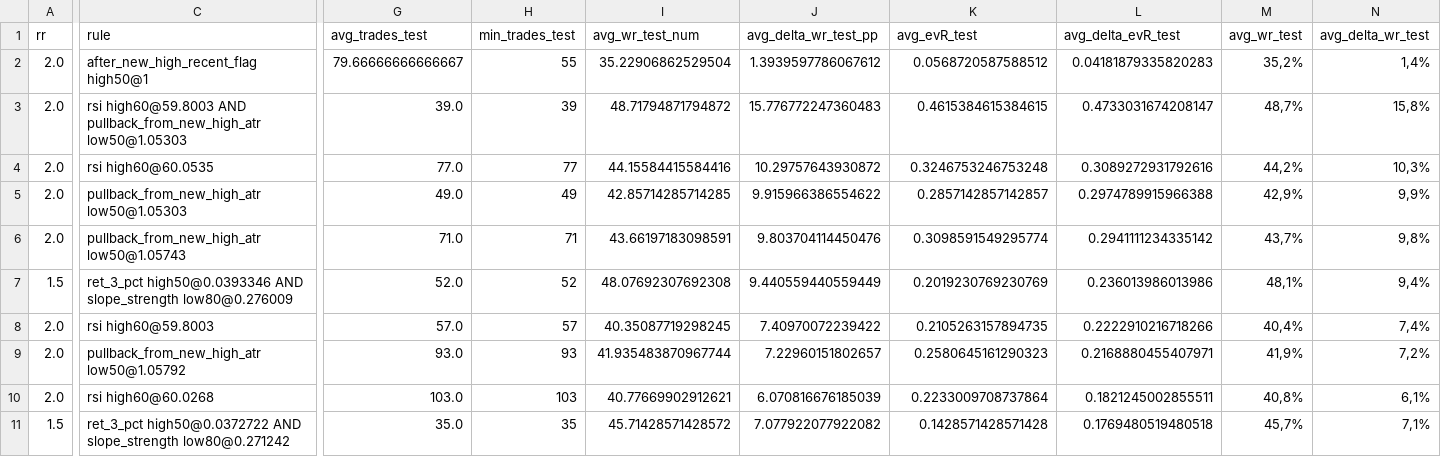
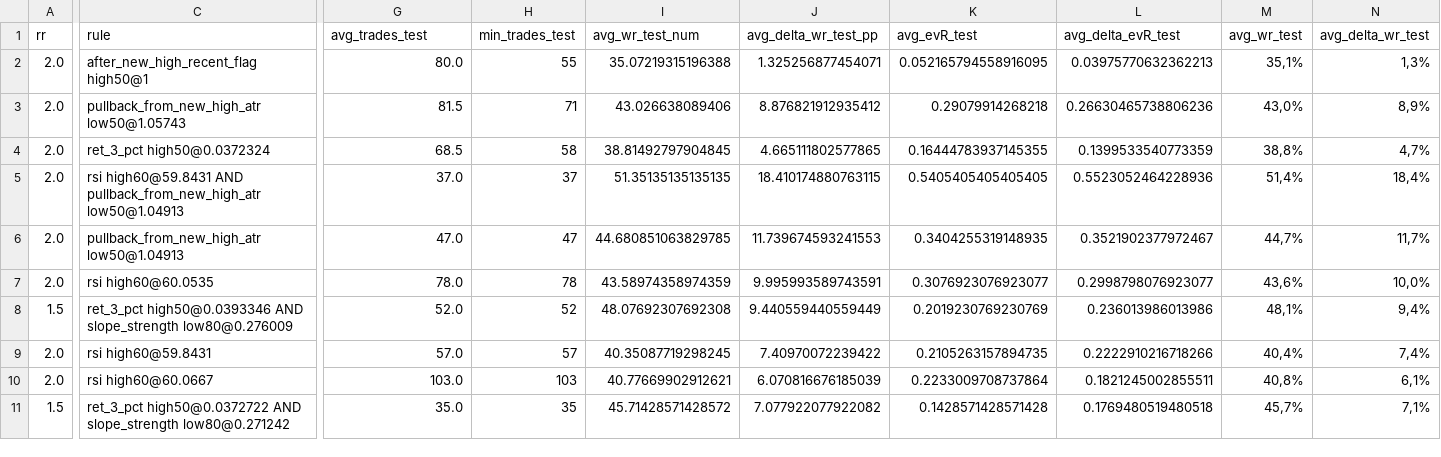
Before and after one commit to gabrielmachadogh/Backtests.v2, a CSV file: results/recommended/STABILITY.csv, drawn as a sheet; only a part is shown, gaps mark what is left out; removed rows and columns are numbered as before the commit, all else as after; rows hold the shown columns only; the diff covers the shown part only; the diff names each change by its address in the sheet, - before the commit and + after, or states it on an @@ line.

```diff
--- a/results/recommended/STABILITY.csv
+++ b/results/recommended/STABILITY.csv
-G2 (avg_trades_test): 79.66666666666667
+G2 (avg_trades_test): 80.0
-I2 (avg_wr_test_num): 35.22906862529504
+I2 (avg_wr_test_num): 35.07219315196388
-J2 (avg_delta_wr_test_pp): 1.3939597786067612
+J2 (avg_delta_wr_test_pp): 1.325256877454071
-K2 (avg_evR_test): 0.0568720587588512
+K2 (avg_evR_test): 0.052165794558916095
-L2 (avg_delta_evR_test): 0.04181879335820283
+L2 (avg_delta_evR_test): 0.03975770632362213
-M2 (avg_wr_test): 35,2%
+M2 (avg_wr_test): 35,1%
-N2 (avg_delta_wr_test): 1,4%
+N2 (avg_delta_wr_test): 1,3%
+row 3: 2.0 | pullback_from_new_high_atr low50@1.05743 | 81.5 | 71 | 43.026638089406 | 8.876821912935412 | 0.29079914268218 | 0.26630465738806236 | 43,0% | 8,9%
+row 4: 2.0 | ret_3_pct high50@0.0372324 | 68.5 | 58 | 38.81492797904845 | 4.665111802577865 | 0.16444783937145355 | 0.1399533540773359 | 38,8% | 4,7%
-C5 (rule): rsi high60@59.8003 AND pullback_from_new_high_atr low50@1.05303
+C5 (rule): rsi high60@59.8431 AND pullback_from_new_high_atr low50@1.04913
-G5 (avg_trades_test): 39.0
+G5 (avg_trades_test): 37.0
-H5 (min_trades_test): 39
+H5 (min_trades_test): 37
-I5 (avg_wr_test_num): 48.71794871794872
+I5 (avg_wr_test_num): 51.35135135135135
-J5 (avg_delta_wr_test_pp): 15.776772247360483
+J5 (avg_delta_wr_test_pp): 18.410174880763115
-K5 (avg_evR_test): 0.4615384615384615
+K5 (avg_evR_test): 0.5405405405405405
-L5 (avg_delta_evR_test): 0.4733031674208147
+L5 (avg_delta_evR_test): 0.5523052464228936
-M5 (avg_wr_test): 48,7%
+M5 (avg_wr_test): 51,4%
-N5 (avg_delta_wr_test): 15,8%
+N5 (avg_delta_wr_test): 18,4%
+row 6: 2.0 | pullback_from_new_high_atr low50@1.04913 | 47.0 | 47 | 44.680851063829785 | 11.739674593241553 | 0.3404255319148935 | 0.3521902377972467 | 44,7% | 11,7%
-G7 (avg_trades_test): 77.0
+G7 (avg_trades_test): 78.0
-H7 (min_trades_test): 77
+H7 (min_trades_test): 78
-I7 (avg_wr_test_num): 44.15584415584416
+I7 (avg_wr_test_num): 43.58974358974359
-J7 (avg_delta_wr_test_pp): 10.29757643930872
+J7 (avg_delta_wr_test_pp): 9.995993589743591
-K7 (avg_evR_test): 0.3246753246753248
+K7 (avg_evR_test): 0.3076923076923077
-L7 (avg_delta_evR_test): 0.3089272931792616
+L7 (avg_delta_evR_test): 0.2998798076923077
-M7 (avg_wr_test): 44,2%
+M7 (avg_wr_test): 43,6%
-N7 (avg_delta_wr_test): 10,3%
+N7 (avg_delta_wr_test): 10,0%
-row 5: 2.0 | pullback_from_new_high_atr low50@1.05303 | 49.0 | 49 | 42.85714285714285 | 9.915966386554622 | 0.2857142857142857 | 0.2974789915966388 | 42,9% | 9,9%
-row 6: 2.0 | pullback_from_new_high_atr low50@1.05743 | 71.0 | 71 | 43.66197183098591 | 9.803704114450476 | 0.3098591549295774 | 0.2941111234335142 | 43,7% | 9,8%
-C9 (rule): rsi high60@59.8003
+C9 (rule): rsi high60@59.8431
-row 9: 2.0 | pullback_from_new_high_atr low50@1.05792 | 93.0 | 93 | 41.935483870967744 | 7.22960151802657 | 0.2580645161290323 | 0.2168880455407971 | 41,9% | 7,2%
-C10 (rule): rsi high60@60.0268
+C10 (rule): rsi high60@60.0667
```
Also changed, not shown: 2 removed rows and 11 edited cells elsewhere in this file, results/recommended/tf20/oos_candidates_report_PFR_1h.csv, results/recommended/tf30/oos_candidates_report_PFR_1h.csv, 8 other files.
